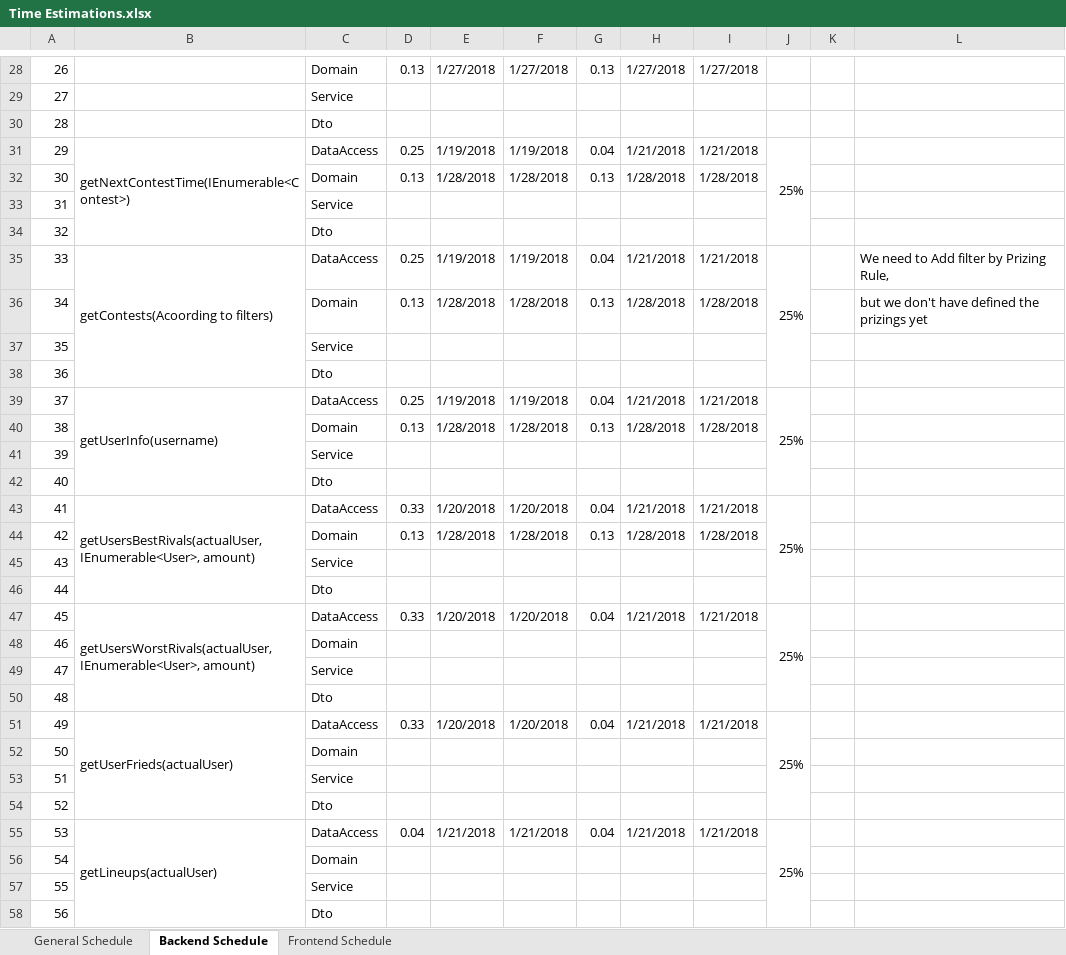
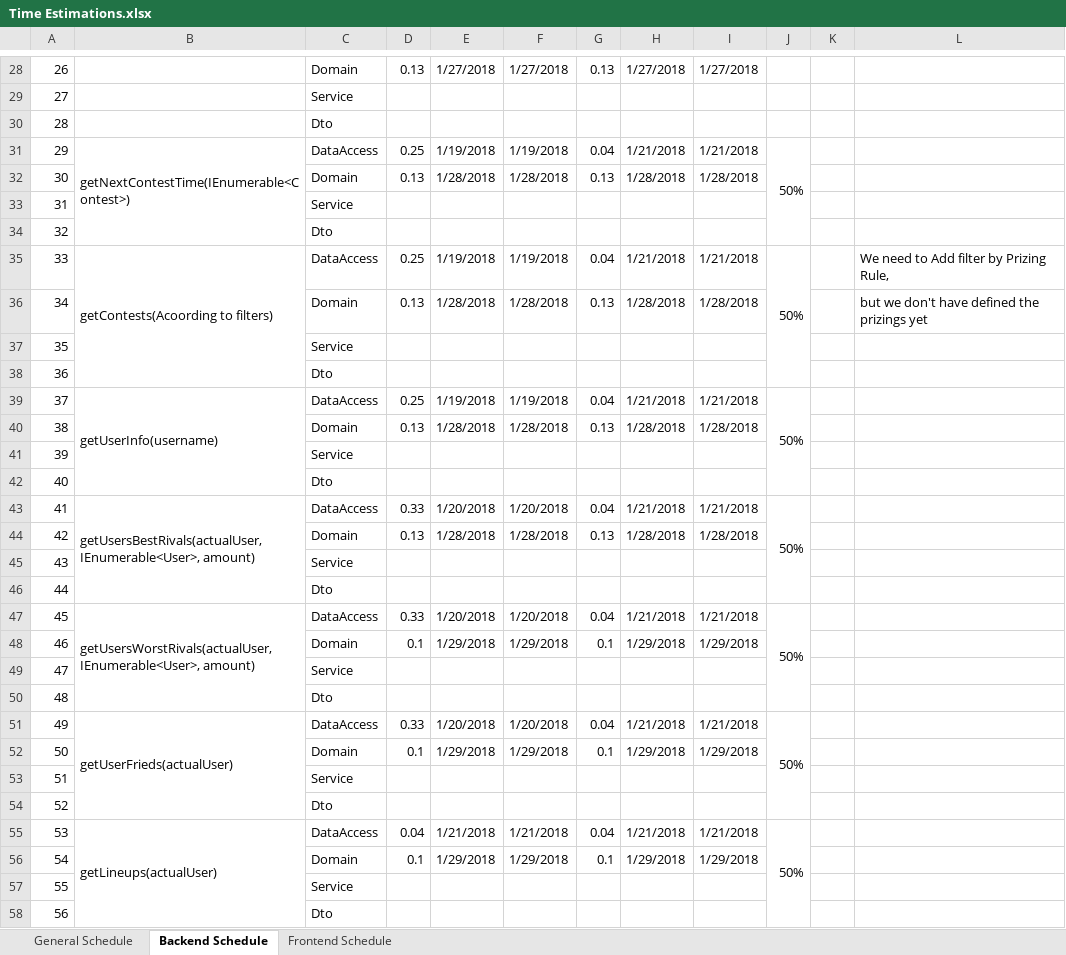
Before and after one commit to macc87/lagartija, an Excel workbook: schedules/Time Estimations.xlsx, sheet Backend Schedule, drawn as a sheet; only a part is shown, gaps mark what is left out; values as stored, in another font and other column widths than the file's, no cell formats; the diff covers the shown part only; the diff names each change by its address in the sheet, - before the commit and + after, or states it on an @@ line.

Commit message:
[Domain, Schedule] Fixing repository problem

```diff
--- a/schedules/Time Estimations.xlsx (sheet Backend Schedule)
+++ b/schedules/Time Estimations.xlsx (sheet Backend Schedule)
-J31: 25%
+J31: 50%
-J35: 25%
+J35: 50%
-J39: 25%
+J39: 50%
-J43: 25%
+J43: 50%
-J47: 25%
+J47: 50%
-D48: (empty)
+D48: 0.1
-E48: (empty)
+E48: 1/29/2018
-F48: (empty)
+F48: 1/29/2018
-G48: (empty)
+G48: 0.1
-H48: (empty)
+H48: 1/29/2018
-I48: (empty)
+I48: 1/29/2018
-J51: 25%
+J51: 50%
-D52: (empty)
+D52: 0.1
-E52: (empty)
+E52: 1/29/2018
-F52: (empty)
+F52: 1/29/2018
-G52: (empty)
+G52: 0.1
-H52: (empty)
+H52: 1/29/2018
-I52: (empty)
+I52: 1/29/2018
-J55: 25%
+J55: 50%
-D56: (empty)
+D56: 0.1
-E56: (empty)
+E56: 1/29/2018
-F56: (empty)
+F56: 1/29/2018
-G56: (empty)
+G56: 0.1
-H56: (empty)
+H56: 1/29/2018
-I56: (empty)
+I56: 1/29/2018
```
Also changed, not shown: 1 added row, 1 removed row and 131 edited cells elsewhere in this sheet, cell formats, 5 other files.
